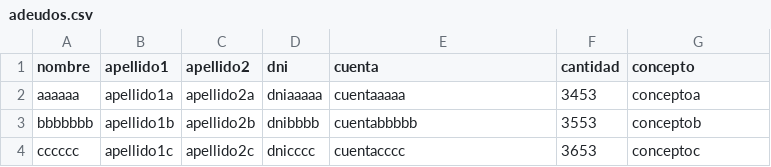
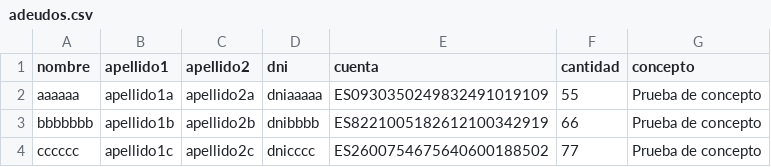
Before and after one commit to pxai/adeudos-sepa, a CSV file: adeudos.csv, drawn as a sheet.

```diff
--- a/adeudos.csv
+++ b/adeudos.csv
@@ -1,4 +1,4 @@
 nombre;apellido1;apellido2;dni;cuenta;cantidad;concepto
-aaaaaa;apellido1a;apellido2a;dniaaaaa;cuentaaaaa;3453;conceptoa
-bbbbbbb;apellido1b;apellido2b;dnibbbb;cuentabbbbb;3553;conceptob
-cccccc;apellido1c;apellido2c;dnicccc;cuentacccc;3653;conceptoc
+aaaaaa;apellido1a;apellido2a;dniaaaaa;ES0930350249832491019109;55;Prueba de concepto
+bbbbbbb;apellido1b;apellido2b;dnibbbb;ES8221005182612100342919;66;Prueba de concepto
+cccccc;apellido1c;apellido2c;dnicccc;ES2600754675640600188502;77;Prueba de concepto
```
Also changed, not shown: 3 other files.
